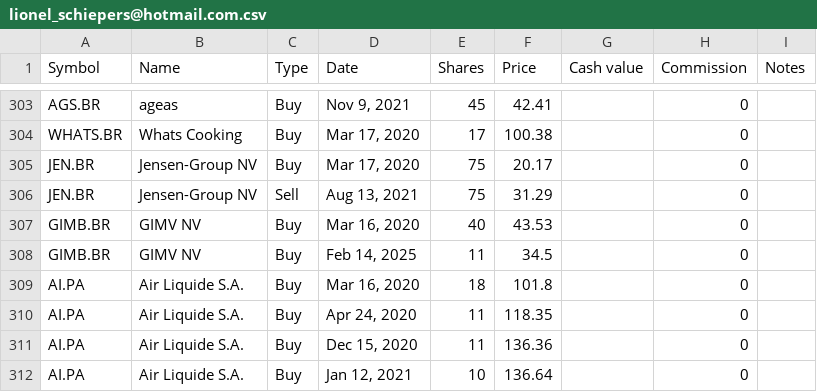
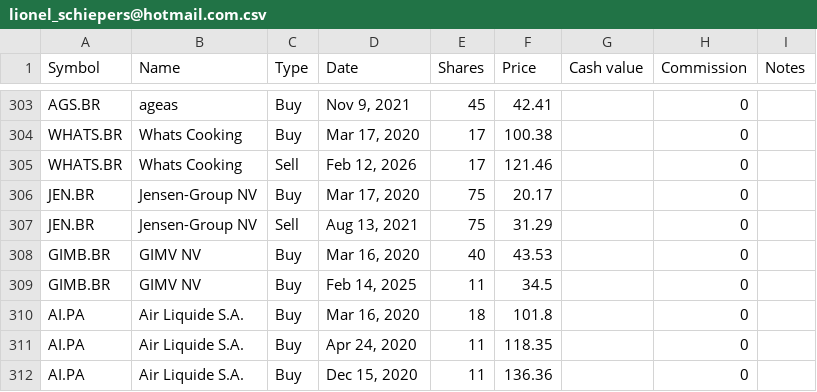
Before and after one commit to lionelschiepers/StockQuotes.Portfolio, a CSV file: Portfolio/lionel_schiepers@hotmail.com.csv, drawn as a sheet; only a part is shown, gaps mark what is left out; the shorter side is filled out with more unchanged rows.

Commit message:
closed what's cooking

```diff
--- a/Portfolio/lionel_schiepers@hotmail.com.csv
+++ b/Portfolio/lionel_schiepers@hotmail.com.csv
@@ -304,2 +304,3 @@ AGS.BR,ageas,Buy,"Nov 9, 2021",45,42.41,,0,
 WHATS.BR,Whats Cooking,Buy,"Mar 17, 2020",17,100.38,,0,
+WHATS.BR,Whats Cooking,Sell,"Feb 12, 2026",17,121.46,,0,
 JEN.BR,Jensen-Group NV,Buy,"Mar 17, 2020",75,20.17,,0,
```
